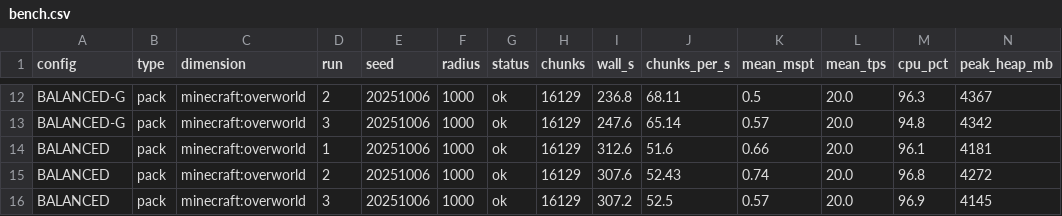
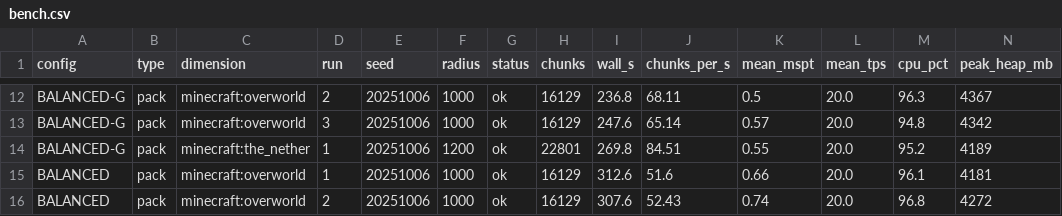
Before and after one commit to Froosty11/metamods, a CSV file: reports/s6-modlist/bench.csv, drawn as a sheet; only a part is shown, gaps mark what is left out; the shorter side is filled out with more unchanged rows; rows hold the shown columns only; the diff names each change by its address in the sheet, - before the commit and + after, or states it on an @@ line.

```diff
--- a/reports/s6-modlist/bench.csv
+++ b/reports/s6-modlist/bench.csv
+row 14: BALANCED-G | pack | minecraft:the_nether | 1 | 20251006 | 1200 | ok | 22801 | 269.8 | 84.51 | 0.55 | 20.0 | 95.2 | 4189
```
Also changed, not shown: 2 other files.
